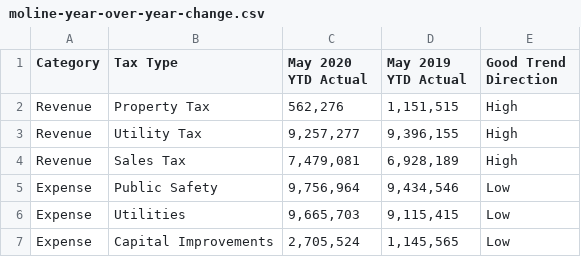
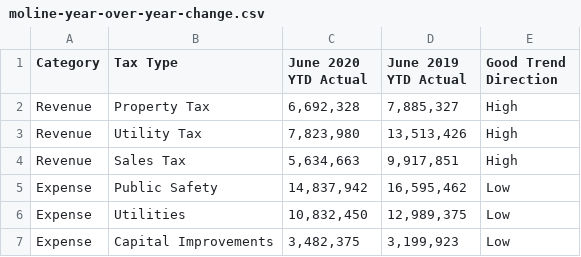
Before and after one commit to adnanmahmud/finance-reports, a CSV file: finance-reports/data/moline-year-over-year-change.csv, drawn as a sheet.

```diff
--- a/finance-reports/data/moline-year-over-year-change.csv
+++ b/finance-reports/data/moline-year-over-year-change.csv
@@ -1,7 +1,7 @@
-Category,Tax Type,May 2020 YTD Actual,May 2019 YTD Actual,Good Trend Direction
-Revenue,Property Tax,"562,276","1,151,515",High
-Revenue,Utility Tax,"9,257,277","9,396,155",High
-Revenue,Sales Tax,"7,479,081","6,928,189",High
-Expense,Public Safety,"9,756,964","9,434,546",Low
-Expense,Utilities,"9,665,703","9,115,415",Low
-Expense,Capital Improvements,"2,705,524","1,145,565",Low
+Category,Tax Type,June 2020 YTD Actual,June 2019 YTD Actual,Good Trend Direction
+Revenue,Property Tax,"6,692,328","7,885,327",High
+Revenue,Utility Tax,"7,823,980","13,513,426",High
+Revenue,Sales Tax,"5,634,663","9,917,851",High
+Expense,Public Safety,"14,837,942","16,595,462",Low
+Expense,Utilities,"10,832,450","12,989,375",Low
+Expense,Capital Improvements,"3,482,375","3,199,923",Low
```
Also changed, not shown: finance-reports/data/moline-budget-actual-1219.csv.
